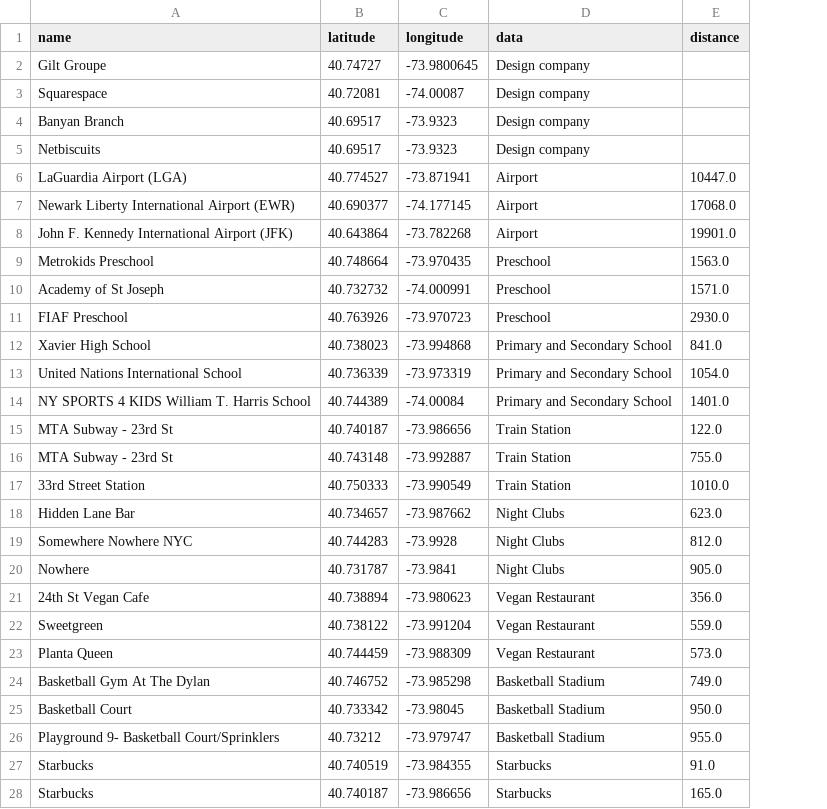
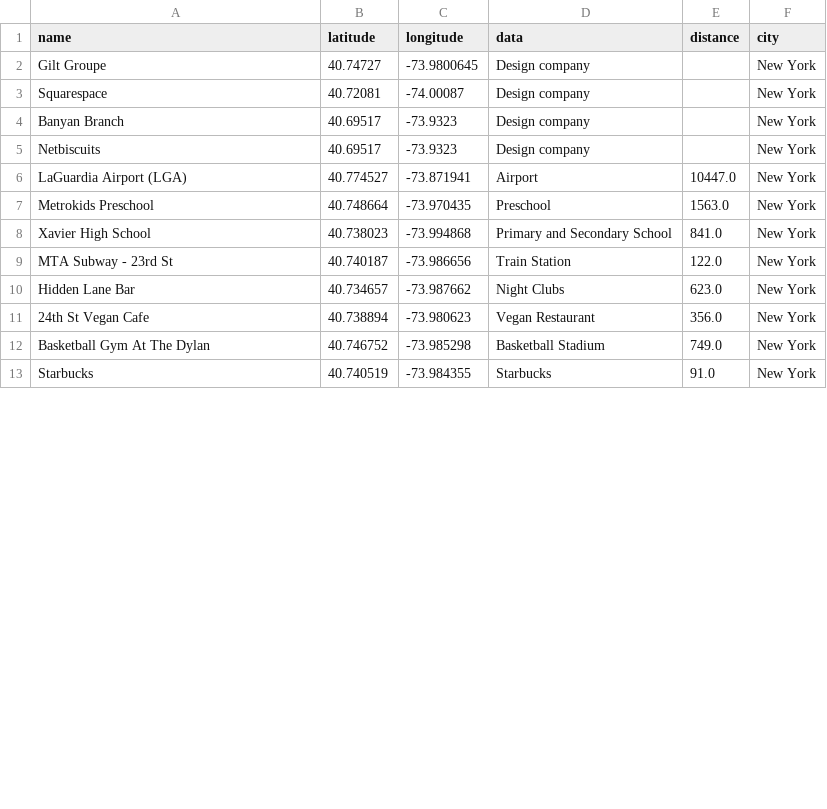
Before and after one commit to pagoba94/project3, a CSV file: dataframes/df_newyork.csv, drawn as a sheet; only a part is shown; removed rows and columns are numbered as before the commit, all else as after; the diff covers the shown part only; the diff names each change by its address in the sheet, - before the commit and + after, or states it on an @@ line.

```diff
--- a/dataframes/df_newyork.csv
+++ b/dataframes/df_newyork.csv
+column F (city), rows 2-13: all New York
-row 7: Newark Liberty International Airport (EWR) | 40.690377 | -74.177145 | Airport | 17068.0
-row 8: John F. Kennedy International Airport (JFK) | 40.643864 | -73.782268 | Airport | 19901.0
-row 10: Academy of St Joseph | 40.732732 | -74.000991 | Preschool | 1571.0
-row 11: FIAF Preschool | 40.763926 | -73.970723 | Preschool | 2930.0
-row 13: United Nations International School | 40.736339 | -73.973319 | Primary and Secondary School | 1054.0
-row 14: NY SPORTS 4 KIDS William T. Harris School | 40.744389 | -74.00084 | Primary and Secondary School | 1401.0
-row 16: MTA Subway - 23rd St | 40.743148 | -73.992887 | Train Station | 755.0
-row 17: 33rd Street Station | 40.750333 | -73.990549 | Train Station | 1010.0
-row 19: Somewhere Nowhere NYC | 40.744283 | -73.9928 | Night Clubs | 812.0
-row 20: Nowhere | 40.731787 | -73.9841 | Night Clubs | 905.0
-row 22: Sweetgreen | 40.738122 | -73.991204 | Vegan Restaurant | 559.0
-row 23: Planta Queen | 40.744459 | -73.988309 | Vegan Restaurant | 573.0
-row 25: Basketball Court | 40.733342 | -73.98045 | Basketball Stadium | 950.0
-row 26: Playground 9- Basketball Court/Sprinklers | 40.73212 | -73.979747 | Basketball Stadium | 955.0
-row 28: Starbucks | 40.740187 | -73.986656 | Starbucks | 165.0
```
Also changed, not shown: 3 removed rows elsewhere in this file, dataframes/design_coordinates.csv, dataframes/df_london.csv, 11 other files.
